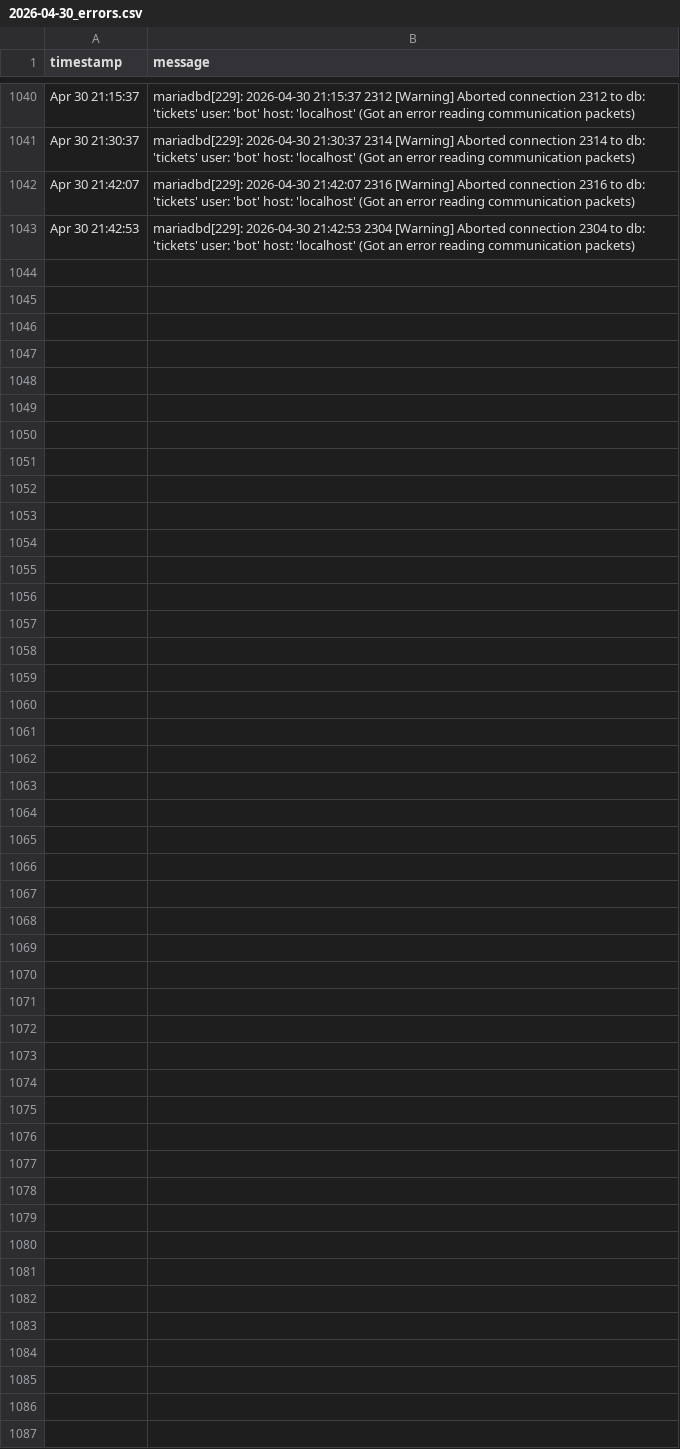
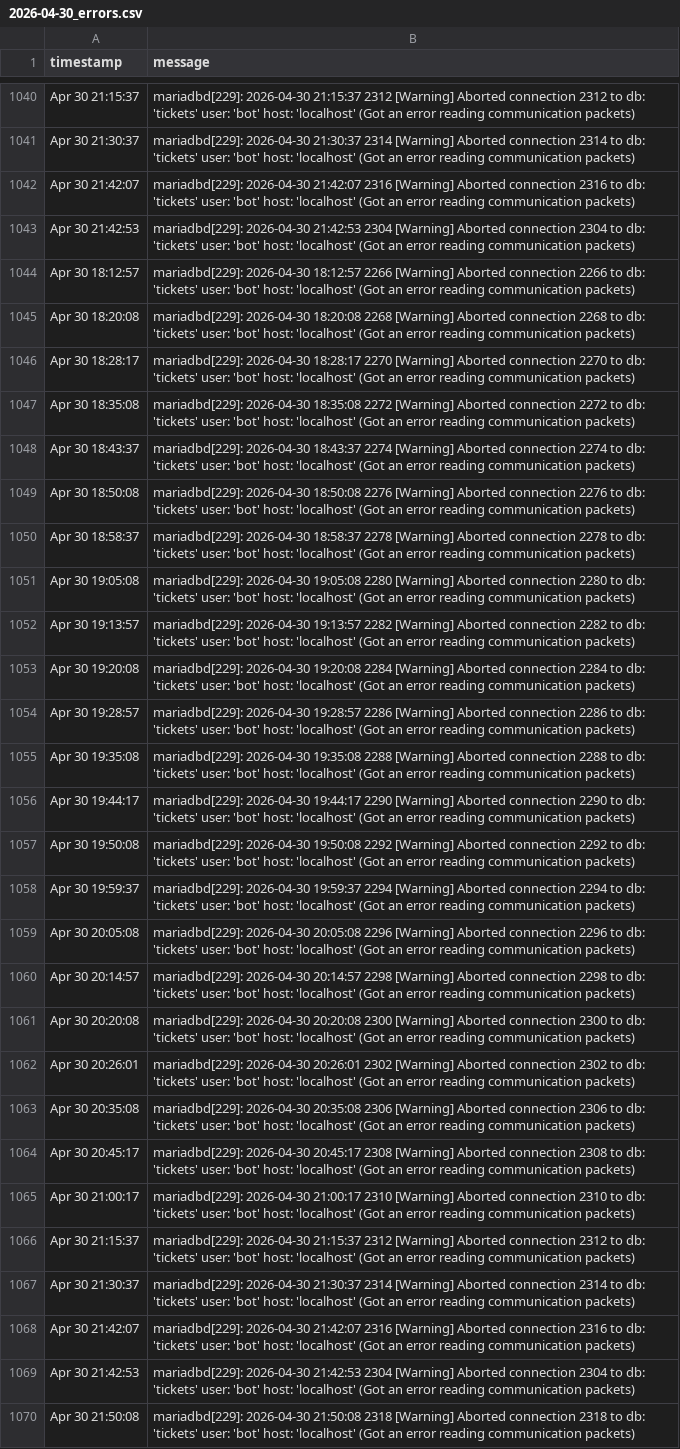
Before and after one commit to alexdev03/FAS-Project-1-logs, a CSV file: 2026-04-30_errors.csv, drawn as a sheet; only a part is shown, gaps mark what is left out; the diff names each change by its address in the sheet, - before the commit and + after, or states it on an @@ line.

Commit message:
data: update CSV [2026-04-30T19:53:36Z]

```diff
--- a/2026-04-30_errors.csv
+++ b/2026-04-30_errors.csv
+row 1044: Apr 30 18:12:57 | mariadbd[229]: 2026-04-30 18:12:57 2266 [Warning] Aborted connection 2266 to db: 'tickets' user: 'bot' host: 'localhost' (Got an error reading communication packets)
+row 1045: Apr 30 18:20:08 | mariadbd[229]: 2026-04-30 18:20:08 2268 [Warning] Aborted connection 2268 to db: 'tickets' user: 'bot' host: 'localhost' (Got an error reading communication packets)
+row 1046: Apr 30 18:28:17 | mariadbd[229]: 2026-04-30 18:28:17 2270 [Warning] Aborted connection 2270 to db: 'tickets' user: 'bot' host: 'localhost' (Got an error reading communication packets)
+row 1047: Apr 30 18:35:08 | mariadbd[229]: 2026-04-30 18:35:08 2272 [Warning] Aborted connection 2272 to db: 'tickets' user: 'bot' host: 'localhost' (Got an error reading communication packets)
+row 1048: Apr 30 18:43:37 | mariadbd[229]: 2026-04-30 18:43:37 2274 [Warning] Aborted connection 2274 to db: 'tickets' user: 'bot' host: 'localhost' (Got an error reading communication packets)
+row 1049: Apr 30 18:50:08 | mariadbd[229]: 2026-04-30 18:50:08 2276 [Warning] Aborted connection 2276 to db: 'tickets' user: 'bot' host: 'localhost' (Got an error reading communication packets)
+row 1050: Apr 30 18:58:37 | mariadbd[229]: 2026-04-30 18:58:37 2278 [Warning] Aborted connection 2278 to db: 'tickets' user: 'bot' host: 'localhost' (Got an error reading communication packets)
+row 1051: Apr 30 19:05:08 | mariadbd[229]: 2026-04-30 19:05:08 2280 [Warning] Aborted connection 2280 to db: 'tickets' user: 'bot' host: 'localhost' (Got an error reading communication packets)
+row 1052: Apr 30 19:13:57 | mariadbd[229]: 2026-04-30 19:13:57 2282 [Warning] Aborted connection 2282 to db: 'tickets' user: 'bot' host: 'localhost' (Got an error reading communication packets)
+row 1053: Apr 30 19:20:08 | mariadbd[229]: 2026-04-30 19:20:08 2284 [Warning] Aborted connection 2284 to db: 'tickets' user: 'bot' host: 'localhost' (Got an error reading communication packets)
+row 1054: Apr 30 19:28:57 | mariadbd[229]: 2026-04-30 19:28:57 2286 [Warning] Aborted connection 2286 to db: 'tickets' user: 'bot' host: 'localhost' (Got an error reading communication packets)
+row 1055: Apr 30 19:35:08 | mariadbd[229]: 2026-04-30 19:35:08 2288 [Warning] Aborted connection 2288 to db: 'tickets' user: 'bot' host: 'localhost' (Got an error reading communication packets)
+row 1056: Apr 30 19:44:17 | mariadbd[229]: 2026-04-30 19:44:17 2290 [Warning] Aborted connection 2290 to db: 'tickets' user: 'bot' host: 'localhost' (Got an error reading communication packets)
+row 1057: Apr 30 19:50:08 | mariadbd[229]: 2026-04-30 19:50:08 2292 [Warning] Aborted connection 2292 to db: 'tickets' user: 'bot' host: 'localhost' (Got an error reading communication packets)
+row 1058: Apr 30 19:59:37 | mariadbd[229]: 2026-04-30 19:59:37 2294 [Warning] Aborted connection 2294 to db: 'tickets' user: 'bot' host: 'localhost' (Got an error reading communication packets)
+row 1059: Apr 30 20:05:08 | mariadbd[229]: 2026-04-30 20:05:08 2296 [Warning] Aborted connection 2296 to db: 'tickets' user: 'bot' host: 'localhost' (Got an error reading communication packets)
+row 1060: Apr 30 20:14:57 | mariadbd[229]: 2026-04-30 20:14:57 2298 [Warning] Aborted connection 2298 to db: 'tickets' user: 'bot' host: 'localhost' (Got an error reading communication packets)
+row 1061: Apr 30 20:20:08 | mariadbd[229]: 2026-04-30 20:20:08 2300 [Warning] Aborted connection 2300 to db: 'tickets' user: 'bot' host: 'localhost' (Got an error reading communication packets)
+row 1062: Apr 30 20:26:01 | mariadbd[229]: 2026-04-30 20:26:01 2302 [Warning] Aborted connection 2302 to db: 'tickets' user: 'bot' host: 'localhost' (Got an error reading communication packets)
+row 1063: Apr 30 20:35:08 | mariadbd[229]: 2026-04-30 20:35:08 2306 [Warning] Aborted connection 2306 to db: 'tickets' user: 'bot' host: 'localhost' (Got an error reading communication packets)
+row 1064: Apr 30 20:45:17 | mariadbd[229]: 2026-04-30 20:45:17 2308 [Warning] Aborted connection 2308 to db: 'tickets' user: 'bot' host: 'localhost' (Got an error reading communication packets)
+row 1065: Apr 30 21:00:17 | mariadbd[229]: 2026-04-30 21:00:17 2310 [Warning] Aborted connection 2310 to db: 'tickets' user: 'bot' host: 'localhost' (Got an error reading communication packets)
+row 1066: Apr 30 21:15:37 | mariadbd[229]: 2026-04-30 21:15:37 2312 [Warning] Aborted connection 2312 to db: 'tickets' user: 'bot' host: 'localhost' (Got an error reading communication packets)
+row 1067: Apr 30 21:30:37 | mariadbd[229]: 2026-04-30 21:30:37 2314 [Warning] Aborted connection 2314 to db: 'tickets' user: 'bot' host: 'localhost' (Got an error reading communication packets)
+row 1068: Apr 30 21:42:07 | mariadbd[229]: 2026-04-30 21:42:07 2316 [Warning] Aborted connection 2316 to db: 'tickets' user: 'bot' host: 'localhost' (Got an error reading communication packets)
+row 1069: Apr 30 21:42:53 | mariadbd[229]: 2026-04-30 21:42:53 2304 [Warning] Aborted connection 2304 to db: 'tickets' user: 'bot' host: 'localhost' (Got an error reading communication packets)
+row 1070: Apr 30 21:50:08 | mariadbd[229]: 2026-04-30 21:50:08 2318 [Warning] Aborted connection 2318 to db: 'tickets' user: 'bot' host: 'localhost' (Got an error reading communication packets)
```
Also changed, not shown: 2026-04-30.csv.
